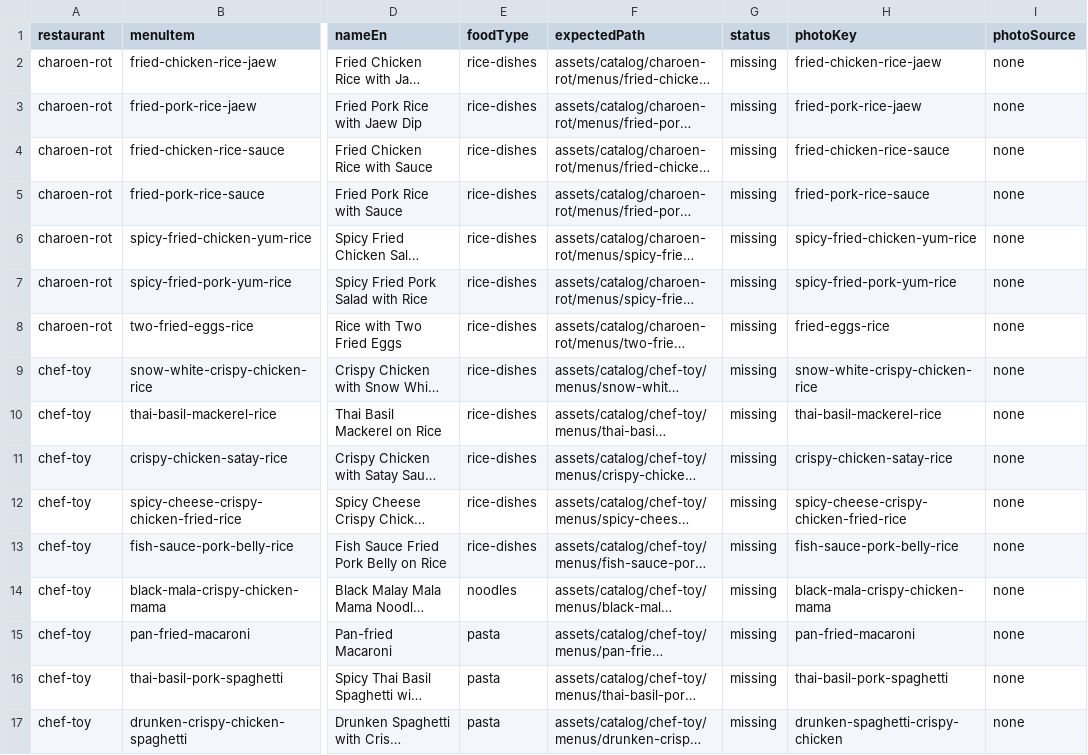
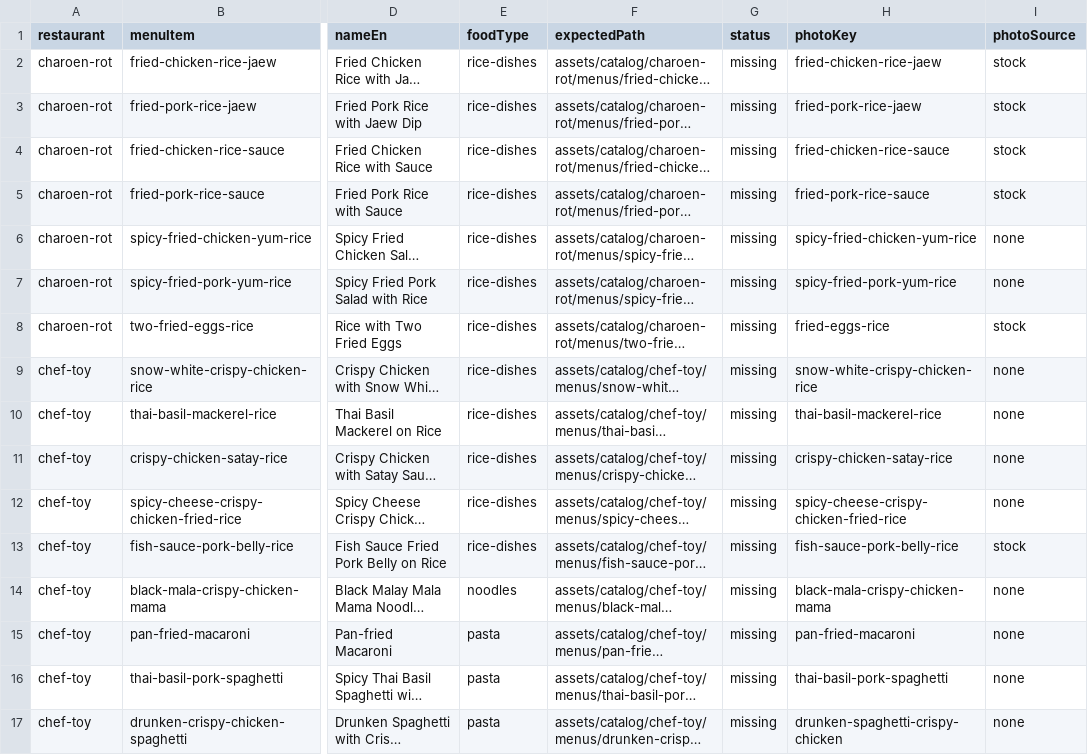
Before and after one commit to bear0420-47/Kinraidee, a CSV file: assets/catalog/photo-checklist.csv, drawn as a sheet; only a part is shown, gaps mark what is left out; long unchanged cells end in …; the diff covers the shown part only; the diff names each change by its address in the sheet, - before the commit and + after, or states it on an @@ line.

Commit message:
data(catalog): add visually checked dish photos for 104 dishes
Every stock photo was checked by eye against its dish name, and anything
unclear or not clearly that dish was left out: 187 photos across 104 of
the 222 visible dishes. Dishes with no accurate stock photo keep the
food-type icon.

catalog:photos now queues Unsplash download reports instead of sending
them during apply, because they count against the same 50-per-hour demo
limit; report-downloads sends one batch per run.

```diff
--- a/assets/catalog/photo-checklist.csv
+++ b/assets/catalog/photo-checklist.csv
-I2:I5 (photoSource): none
+I2:I5 (photoSource): stock
-I8 (photoSource): none
+I8 (photoSource): stock
-I13 (photoSource): none
+I13 (photoSource): stock
```
Also changed, not shown: 103 edited cells elsewhere in this file, 6 other files.
